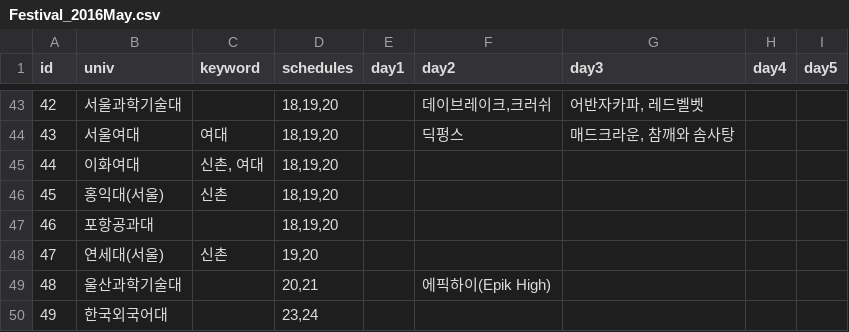
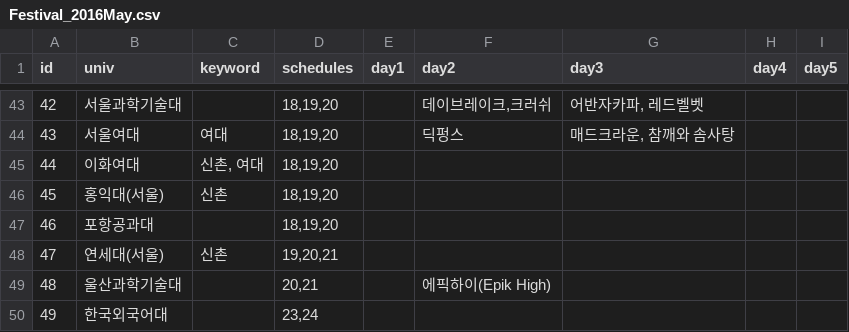
Before and after one commit to nyongee12/ourcampus_party, a CSV file: public/Festival_2016May.csv, drawn as a sheet; only a part is shown, gaps mark what is left out.

Commit message:
change seed

```diff
--- a/public/Festival_2016May.csv
+++ b/public/Festival_2016May.csv
@@ -47,3 +47,3 @@ id,univ,keyword,schedules,day1,day2,day3,day4,day5
 46,포항공과대,,"18,19,20",,,,,
-47,연세대(서울),신촌,"19,20",,,,,
+47,연세대(서울),신촌,"19,20,21",,,,,
 48,울산과학기술대,,"20,21",,에픽하이(Epik High),,,
```
